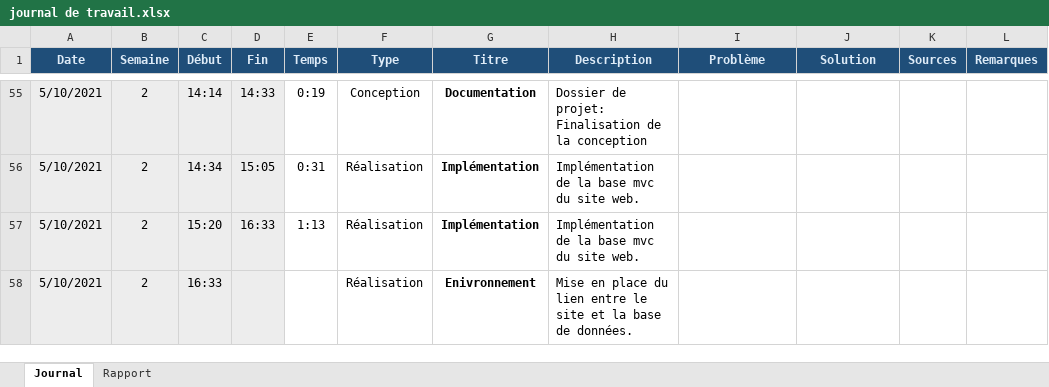
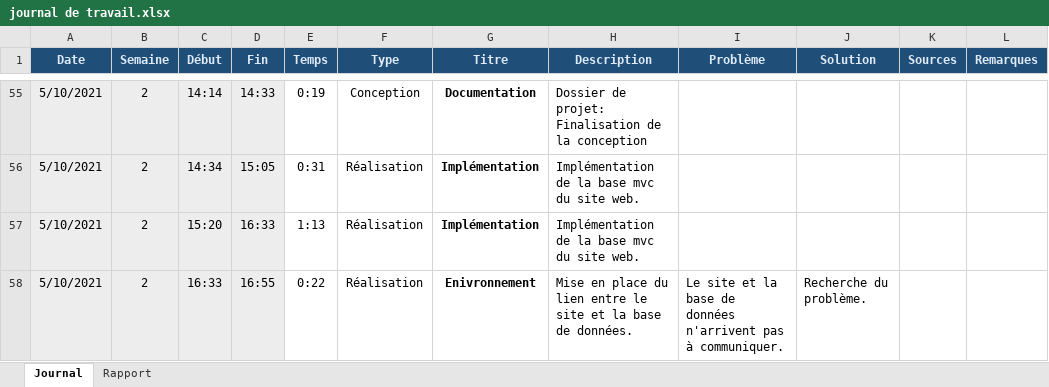
Before and after one commit to TPI-Samuel-Meyer/BloomComics, an Excel workbook: Documentation/Édition/journal de travail.xlsx, sheet Journal, drawn as a sheet; only a part is shown, gaps mark what is left out; values as stored, in another font and other column widths than the file's, no borders; conditional formats not drawn; the diff names each change by its address in the sheet, - before the commit and + after, or states it on an @@ line.

```diff
--- a/Documentation/Édition/journal de travail.xlsx (sheet Journal)
+++ b/Documentation/Édition/journal de travail.xlsx (sheet Journal)
-D58 (Fin): (empty)
+D58 (Fin): 16:55
-E58 (Temps): (empty)
+E58 (Temps): 0:22
-I58 (Problème): (empty)
+I58 (Problème): Le site et la base de données n'arrivent pas à communiquer.
-J58 (Solution): (empty)
+J58 (Solution): Recherche du problème.
```
Also changed, not shown: 2 other files.
